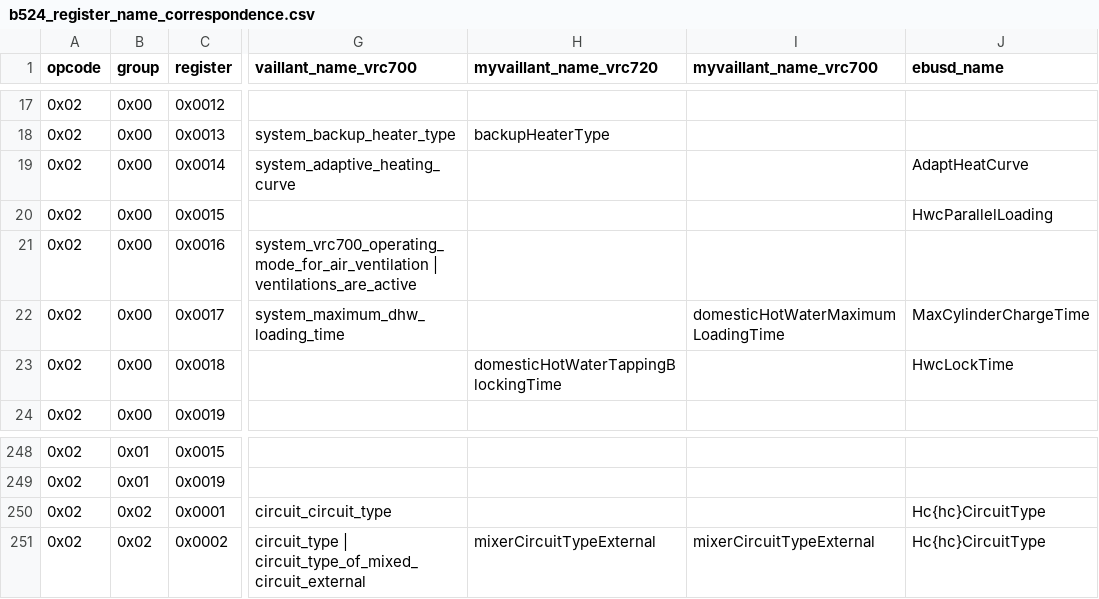
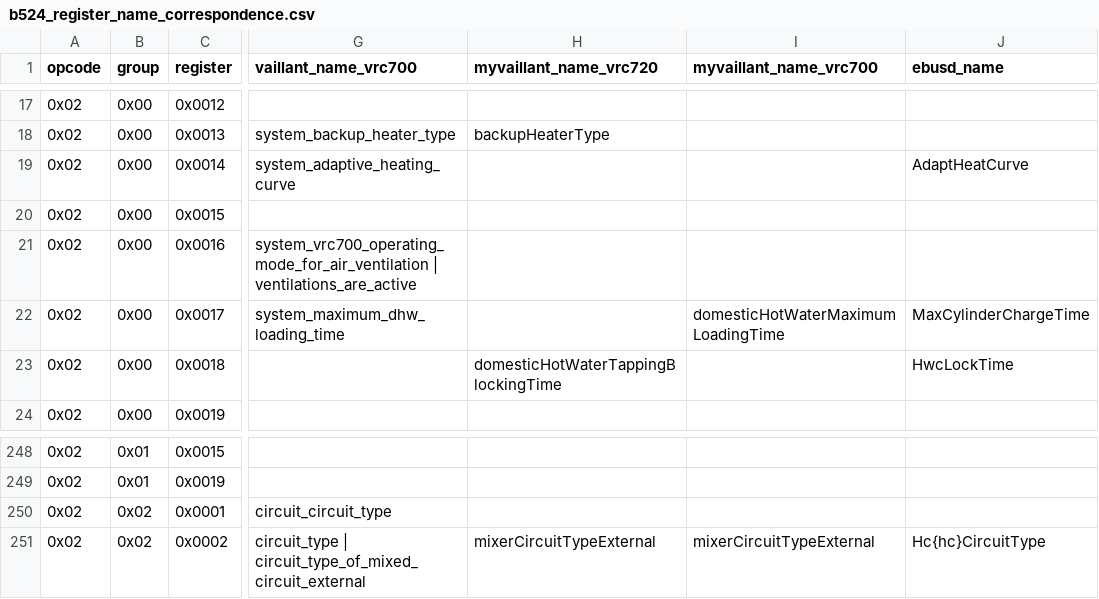
Before and after one commit to Project-Helianthus/helianthus-vrc-explorer, a CSV file: src/helianthus_vrc_explorer/data/b524_register_name_correspondence.csv, drawn as a sheet; only a part is shown, gaps mark what is left out; the diff names each change by its address in the sheet, - before the commit and + after, or states it on an @@ line.

```diff
--- a/src/helianthus_vrc_explorer/data/b524_register_name_correspondence.csv
+++ b/src/helianthus_vrc_explorer/data/b524_register_name_correspondence.csv
-J20 (ebusd_name): HwcParallelLoading
+J20 (ebusd_name): (empty)
-J250 (ebusd_name): Hc{hc}CircuitType
+J250 (ebusd_name): (empty)
```
Also changed, not shown: src/helianthus_vrc_explorer/data/myvaillant_register_map.csv, 3 other files.
